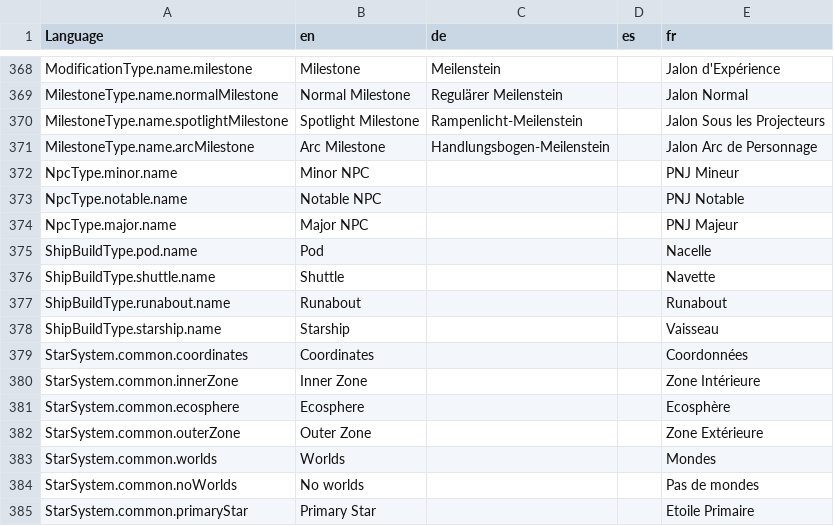
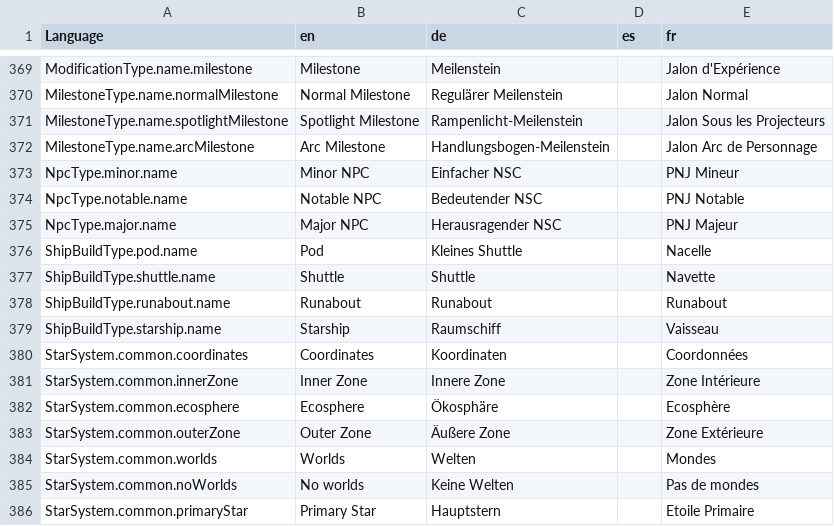
Before and after one commit to bcholmes/StarTrek2d20, a CSV file: translation/translations.csv, drawn as a sheet; only a part is shown, gaps mark what is left out; the diff covers the shown part only.

```diff
--- a/translation/translations.csv
+++ b/translation/translations.csv
@@ -383,15 +384,15 @@ MilestoneType.name.spotlightMilestone,Spotlight Milestone,Rampenlicht-Meilenstei
 MilestoneType.name.arcMilestone,Arc Milestone,Handlungsbogen-Meilenstein,,Jalon Arc de Personnage
-NpcType.minor.name,Minor NPC,,,PNJ Mineur
-NpcType.notable.name,Notable NPC,,,PNJ Notable
-NpcType.major.name,Major NPC,,,PNJ Majeur
-ShipBuildType.pod.name,Pod,,,Nacelle
-ShipBuildType.shuttle.name,Shuttle,,,Navette
-ShipBuildType.runabout.name,Runabout,,,Runabout
-ShipBuildType.starship.name,Starship,,,Vaisseau
-StarSystem.common.coordinates,Coordinates,,,Coordonnées
-StarSystem.common.innerZone,Inner Zone,,,Zone Intérieure
-StarSystem.common.ecosphere,Ecosphere,,,Ecosphère
-StarSystem.common.outerZone,Outer Zone,,,Zone Extérieure
-StarSystem.common.worlds,Worlds,,,Mondes
-StarSystem.common.noWorlds,No worlds,,,Pas de mondes
-StarSystem.common.primaryStar,Primary Star,,,Etoile Primaire
+NpcType.minor.name,Minor NPC,Einfacher NSC,,PNJ Mineur
+NpcType.notable.name,Notable NPC,Bedeutender NSC,,PNJ Notable
+NpcType.major.name,Major NPC,Herausragender NSC,,PNJ Majeur
+ShipBuildType.pod.name,Pod,Kleines Shuttle,,Nacelle
+ShipBuildType.shuttle.name,Shuttle,Shuttle,,Navette
+ShipBuildType.runabout.name,Runabout,Runabout,,Runabout
+ShipBuildType.starship.name,Starship,Raumschiff,,Vaisseau
+StarSystem.common.coordinates,Coordinates,Koordinaten,,Coordonnées
+StarSystem.common.innerZone,Inner Zone,Innere Zone,,Zone Intérieure
+StarSystem.common.ecosphere,Ecosphere,Ökosphäre,,Ecosphère
+StarSystem.common.outerZone,Outer Zone,Äußere Zone,,Zone Extérieure
+StarSystem.common.worlds,Worlds,Welten,,Mondes
+StarSystem.common.noWorlds,No worlds,Keine Welten,,Pas de mondes
+StarSystem.common.primaryStar,Primary Star,Hauptstern,,Etoile Primaire
```
Also changed, not shown: 1 added row and 55 edited cells elsewhere in this file, 14 other files.
